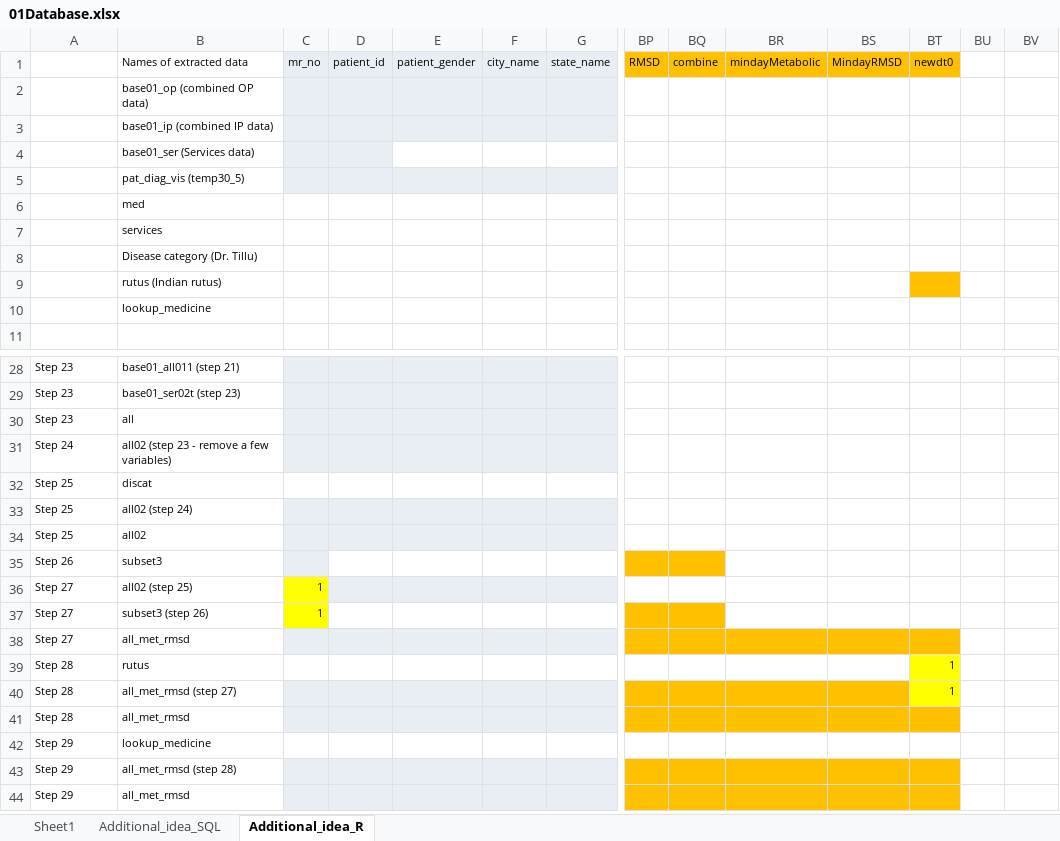
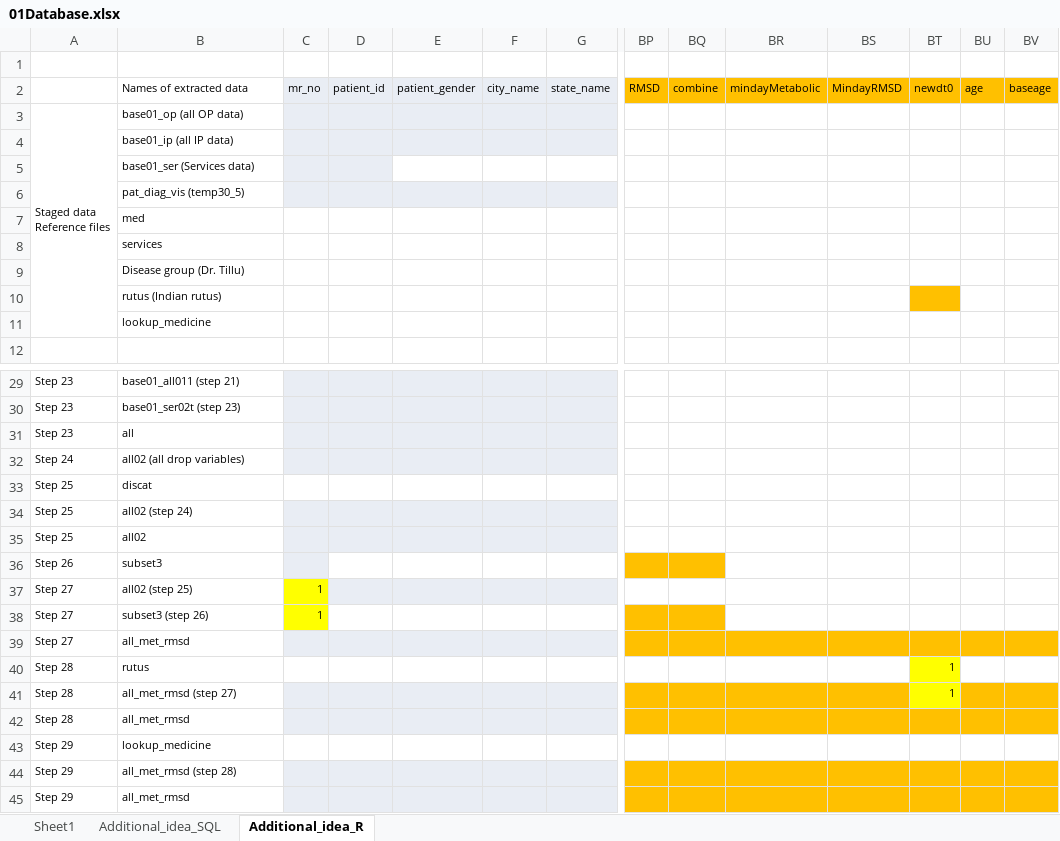
Before and after one commit to coursephd/PostgreSQL, an Excel workbook: thesis/Chapters/01Database.xlsx, sheet Additional_idea_R, drawn as a sheet; only a part is shown, gaps mark what is left out; values as stored, in another font and other column widths than the file's, no borders; removed rows and columns are numbered as before the commit, all else as after; rows hold the shown columns only; ↵ is a line break in a cell; the diff covers the shown part only; the diff names each change by its address in the sheet, - before the commit and + after, or states it on an @@ line.

```diff
--- a/thesis/Chapters/01Database.xlsx (sheet Additional_idea_R)
+++ b/thesis/Chapters/01Database.xlsx (sheet Additional_idea_R)
+row 1: (empty)
-BU2: (empty)
+BU2: age
-BU2:BV2 fill: none
+BU2:BV2 fill: #FFC000
-BV2: (empty)
+BV2: baseage
-row 2:  | base01_op (combined OP data)
+row 3: Staged data ↵ Reference files | base01_op (all OP data)
-B4: base01_ip (combined IP data)
+B4: base01_ip (all IP data)
-B9: Disease category (Dr. Tillu)
+B9: Disease group (Dr. Tillu)
-B32: all02 (step 23 - remove a few variables)
+B32: all02 (all drop variables)
-BU39:BV39 fill: none
+BU39:BV39 fill: #FFC000
-BU41:BV42 fill: none
+BU41:BV42 fill: #FFC000
-BU44:BV45 fill: none
+BU44:BV45 fill: #FFC000
```
Also changed, not shown: 3 edited cells elsewhere in this sheet, sheet Additional_idea_SQL, 1 other file.
